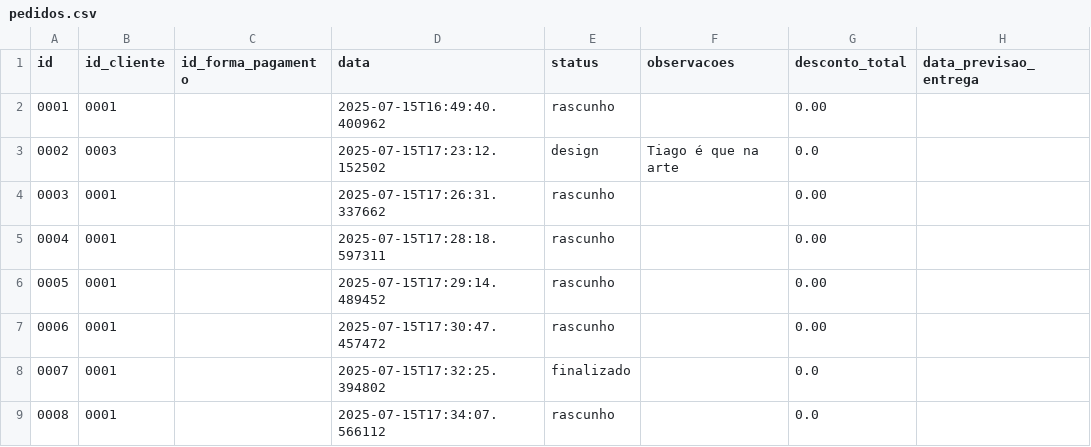
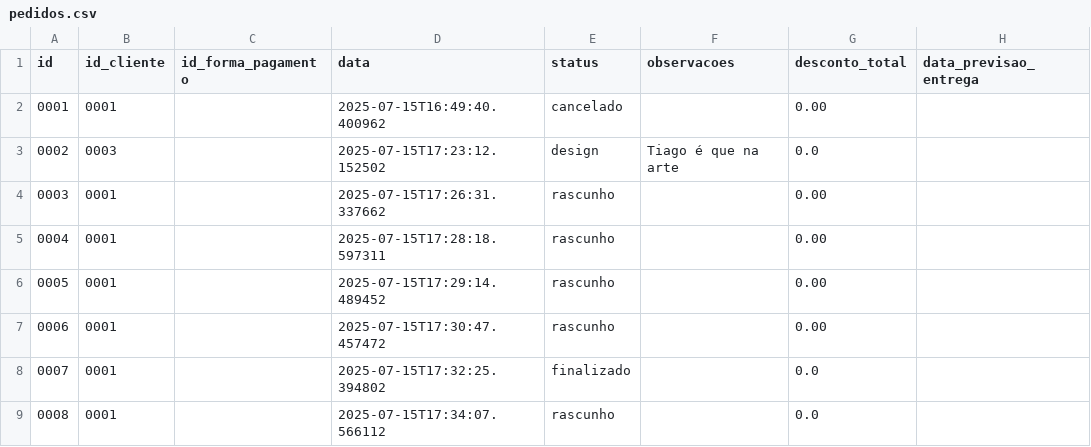
Before and after one commit to SadrackX/erp-python, a CSV file: dados/pedidos.csv, drawn as a sheet.

```diff
--- a/dados/pedidos.csv
+++ b/dados/pedidos.csv
@@ -1,3 +1,3 @@
 id,id_cliente,id_forma_pagamento,data,status,observacoes,desconto_total,data_previsao_entrega
-0001,0001,,2025-07-15T16:49:40.400962,rascunho,,0.00,
+0001,0001,,2025-07-15T16:49:40.400962,cancelado,,0.00,
 0002,0003,,2025-07-15T17:23:12.152502,design,Tiago é que na arte,0.0,
```
Also changed, not shown: 11 other files.
